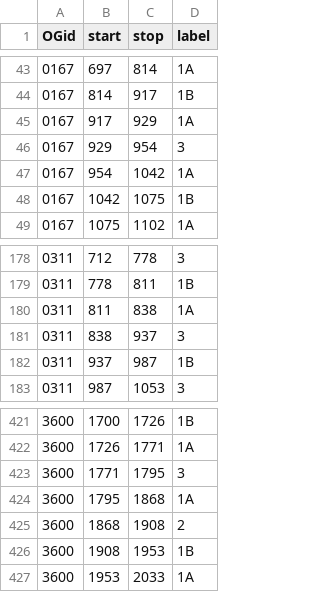
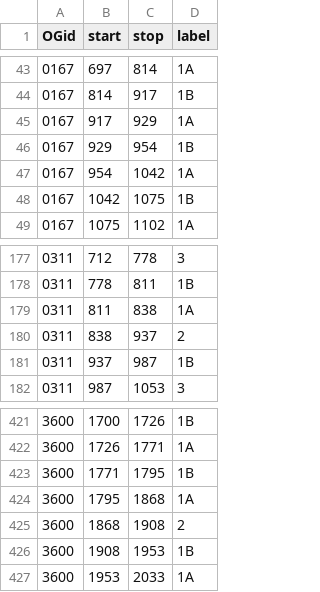
Before and after one commit to marcsingleton/orthology_inference2023, a TSV file: analysis/ortho_MSA/insertion_hmm/labels.tsv, drawn as a sheet; only a part is shown, gaps mark what is left out; the diff covers the shown part only.

Commit message:
Updated training labels for insertion_hmm/

```diff
--- a/analysis/ortho_MSA/insertion_hmm/labels.tsv
+++ b/analysis/ortho_MSA/insertion_hmm/labels.tsv
@@ -45,3 +45,3 @@ OGid	start	stop	label
 0167	917	929	1A
-0167	929	954	3
+0167	929	954	1B
 0167	954	1042	1A
@@ -180,3 +179,3 @@ OGid	start	stop	label
 0311	811	838	1A
-0311	838	937	3
+0311	838	937	2
 0311	937	987	1B
@@ -422,3 +422,3 @@ OGid	start	stop	label
 3600	1726	1771	1A
-3600	1771	1795	3
+3600	1771	1795	1B
 3600	1795	1868	1A
```
Also changed, not shown: 2 added rows, 2 removed rows and 9 edited cells elsewhere in this file.
